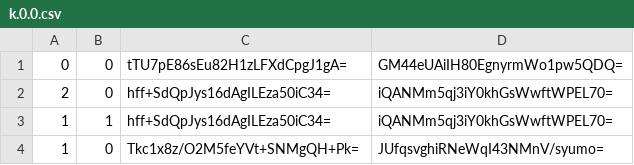
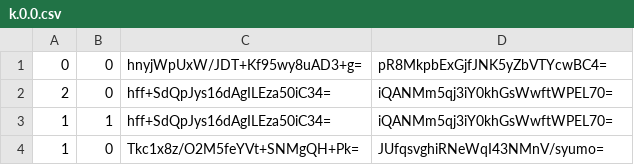
Before and after one commit to GrimCraftMaps/Escapism_Nether, a CSV file: tiles/zoom.-1/metadata/k.0.0.csv, drawn as a sheet.

```diff
--- a/tiles/zoom.-1/metadata/k.0.0.csv
+++ b/tiles/zoom.-1/metadata/k.0.0.csv
@@ -1,2 +1,2 @@
-0,0,tTU7pE86sEu82H1zLFXdCpgJ1gA=,GM44eUAiIH80EgnyrmWo1pw5QDQ=
+0,0,hnyjWpUxW/JDT+Kf95wy8uAD3+g=,pR8MkpbExGjfJNK5yZbVTYcwBC4=
 2,0,hff+SdQpJys16dAgILEza50iC34=,iQANMm5qj3iY0khGsWwftWPEL70=
```
Also changed, not shown: tiles/zoom.0/metadata/k.-1.0.csv, tiles/zoom.0/metadata/k.0.0.csv, 21 other files.
